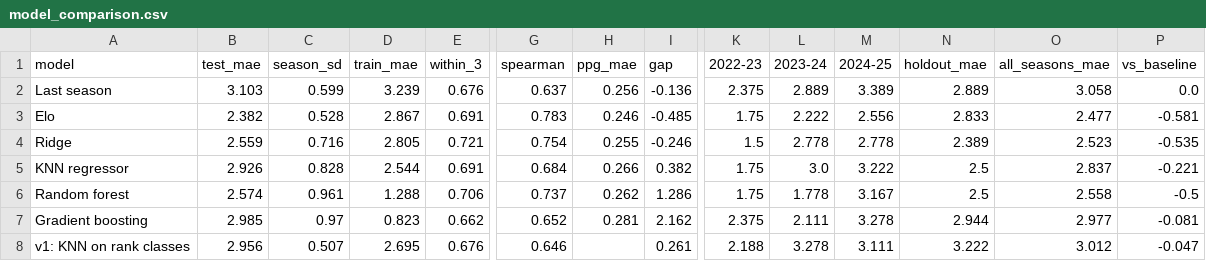
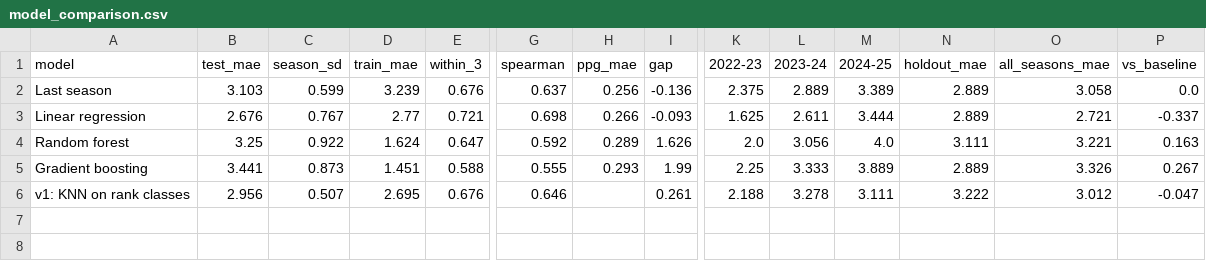
Before and after one commit to sal2049/saudi-pro-league-forecast, a CSV file: reports/model_comparison.csv, drawn as a sheet; only a part is shown, gaps mark what is left out; removed rows and columns are numbered as before the commit, all else as after; rows hold the shown columns only; the diff covers the shown part only; the diff names each change by its address in the sheet, - before the commit and + after, or states it on an @@ line.

Commit message:
Drop Elo and keep the model simple
The model is now a plain linear regression on three numbers from last
season's table: points per game, goal difference per game, and a promoted
flag. Removed Elo, Ridge and the KNN regressor to keep five models.

It is slightly less accurate in the backtest (2.68 vs 2.38) but much easier
to explain, and it still beats the baseline across all five test seasons.

```diff
--- a/reports/model_comparison.csv
+++ b/reports/model_comparison.csv
-row 3: Elo | 2.382 | 0.528 | 2.867 | 0.691 | 0.783 | 0.246 | -0.485 | 1.75 | 2.222 | 2.556 | 2.833 | 2.477 | -0.581
-row 4: Ridge | 2.559 | 0.716 | 2.805 | 0.721 | 0.754 | 0.255 | -0.246 | 1.5 | 2.778 | 2.778 | 2.389 | 2.523 | -0.535
-row 5: KNN regressor | 2.926 | 0.828 | 2.544 | 0.691 | 0.684 | 0.266 | 0.382 | 1.75 | 3.0 | 3.222 | 2.5 | 2.837 | -0.221
+row 3: Linear regression | 2.676 | 0.767 | 2.77 | 0.721 | 0.698 | 0.266 | -0.093 | 1.625 | 2.611 | 3.444 | 2.889 | 2.721 | -0.337
-B4 (test_mae): 2.574
+B4 (test_mae): 3.25
-C4 (season_sd): 0.961
+C4 (season_sd): 0.922
-D4 (train_mae): 1.288
+D4 (train_mae): 1.624
-E4 (within_3): 0.706
+E4 (within_3): 0.647
-G4 (spearman): 0.737
+G4 (spearman): 0.592
-H4 (ppg_mae): 0.262
+H4 (ppg_mae): 0.289
-I4 (gap): 1.286
+I4 (gap): 1.626
-K4 (2022-23): 1.75
+K4 (2022-23): 2.0
-L4 (2023-24): 1.778
+L4 (2023-24): 3.056
-M4 (2024-25): 3.167
+M4 (2024-25): 4.0
-N4 (holdout_mae): 2.5
+N4 (holdout_mae): 3.111
-O4 (all_seasons_mae): 2.558
+O4 (all_seasons_mae): 3.221
-P4 (vs_baseline): -0.5
+P4 (vs_baseline): 0.163
-B5 (test_mae): 2.985
+B5 (test_mae): 3.441
-C5 (season_sd): 0.97
+C5 (season_sd): 0.873
-D5 (train_mae): 0.823
+D5 (train_mae): 1.451
-E5 (within_3): 0.662
+E5 (within_3): 0.588
-G5 (spearman): 0.652
+G5 (spearman): 0.555
-H5 (ppg_mae): 0.281
+H5 (ppg_mae): 0.293
-I5 (gap): 2.162
+I5 (gap): 1.99
-K5 (2022-23): 2.375
+K5 (2022-23): 2.25
-L5 (2023-24): 2.111
+L5 (2023-24): 3.333
-M5 (2024-25): 3.278
+M5 (2024-25): 3.889
-N5 (holdout_mae): 2.944
+N5 (holdout_mae): 2.889
-O5 (all_seasons_mae): 2.977
+O5 (all_seasons_mae): 3.326
-P5 (vs_baseline): -0.081
+P5 (vs_baseline): 0.267
```
Also changed, not shown: 6 edited cells elsewhere in this file, reports/forecast_2025-26.csv, 17 other files.
